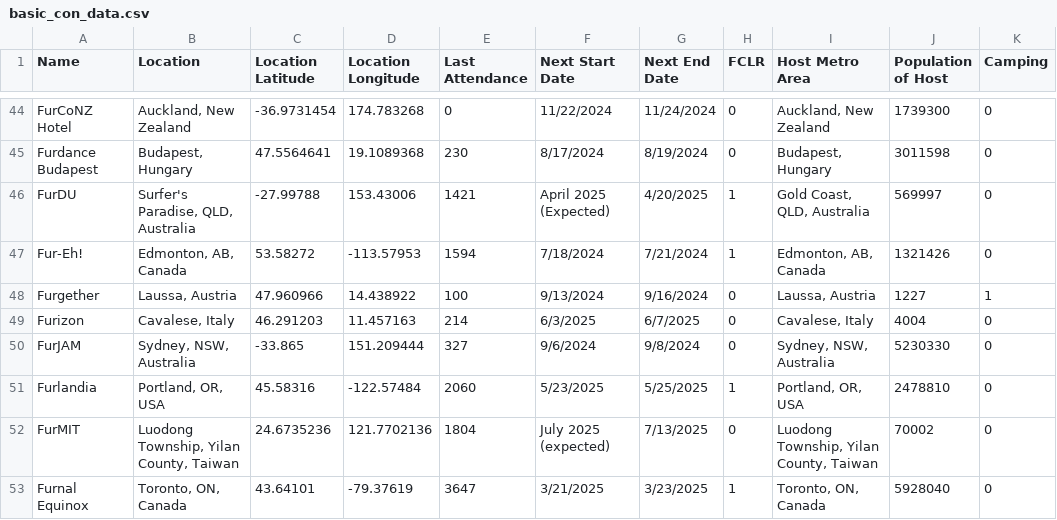
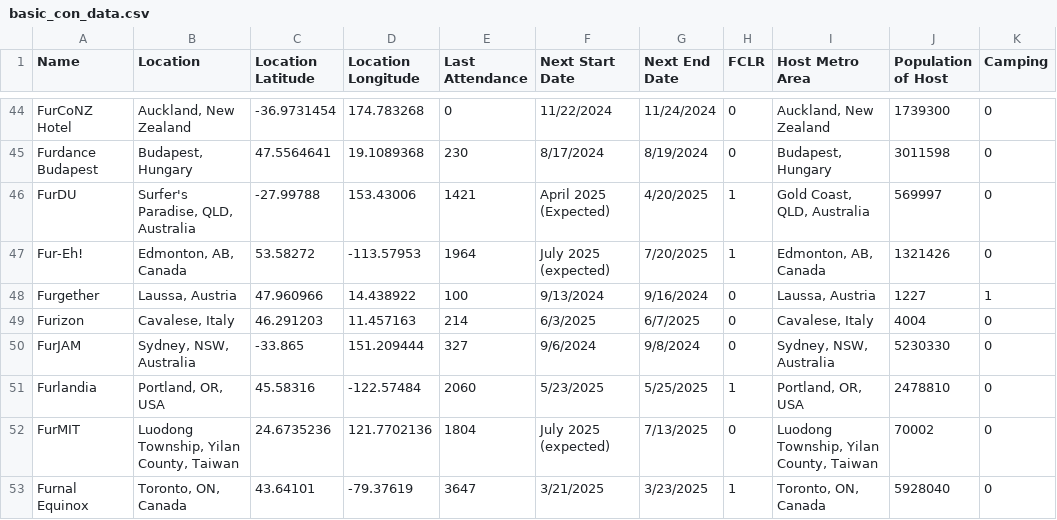
Before and after one commit to huehuecoyotl/furry-con-map, a CSV file: basic_con_data.csv, drawn as a sheet; only a part is shown, gaps mark what is left out; the diff names each change by its address in the sheet, - before the commit and + after, or states it on an @@ line.

Commit message:
getting ahead of the game

```diff
--- a/basic_con_data.csv
+++ b/basic_con_data.csv
-E47 (Last Attendance): 1594
+E47 (Last Attendance): 1964
-F47 (Next Start Date): 7/18/2024
+F47 (Next Start Date): July 2025 (expected)
-G47 (Next End Date): 7/21/2024
+G47 (Next End Date): 7/20/2025
```
